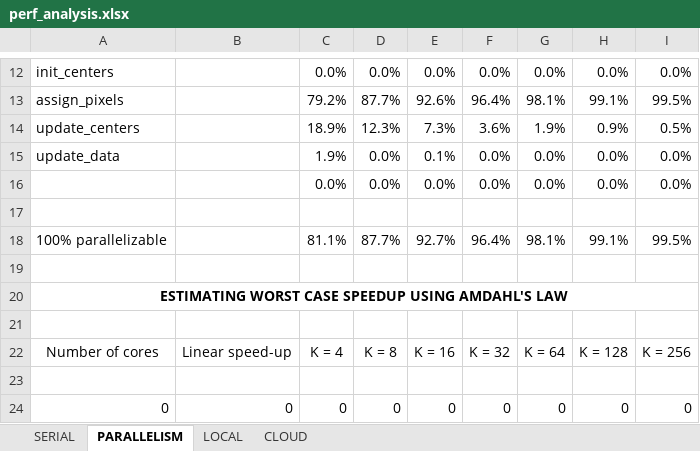
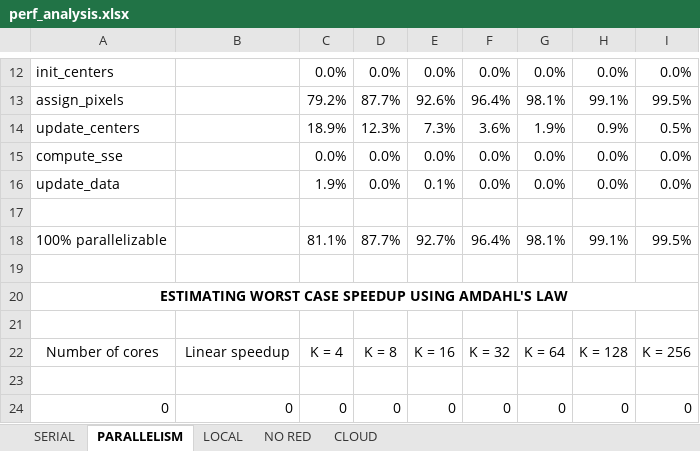
Before and after one commit to gabrielemirando/image-segmentation, an Excel workbook: docs/perf_analysis.xlsx, sheet PARALLELISM, drawn as a sheet; only a part is shown, gaps mark what is left out; values as stored, in another font and other column widths than the file's, no borders; charts and pictures not drawn; removed rows and columns are numbered as before the commit, all else as after; the diff names each change by its address in the sheet, - before the commit and + after, or states it on an @@ line.

```diff
--- a/docs/perf_analysis.xlsx (sheet PARALLELISM)
+++ b/docs/perf_analysis.xlsx (sheet PARALLELISM)
+sheet tab: NO RED
+row 15: compute_sse |  | 0.0% | 0.0% | 0.0% | 0.0% | 0.0% | 0.0% | 0.0%
-row 16:  |  | 0.0% | 0.0% | 0.0% | 0.0% | 0.0% | 0.0% | 0.0%
-B22: Linear speed-up
+B22: Linear speedup
```
Also changed, not shown: sheet CLOUD, sheet LOCAL, formulas that keep their value, charts or pictures, 1 other file.
